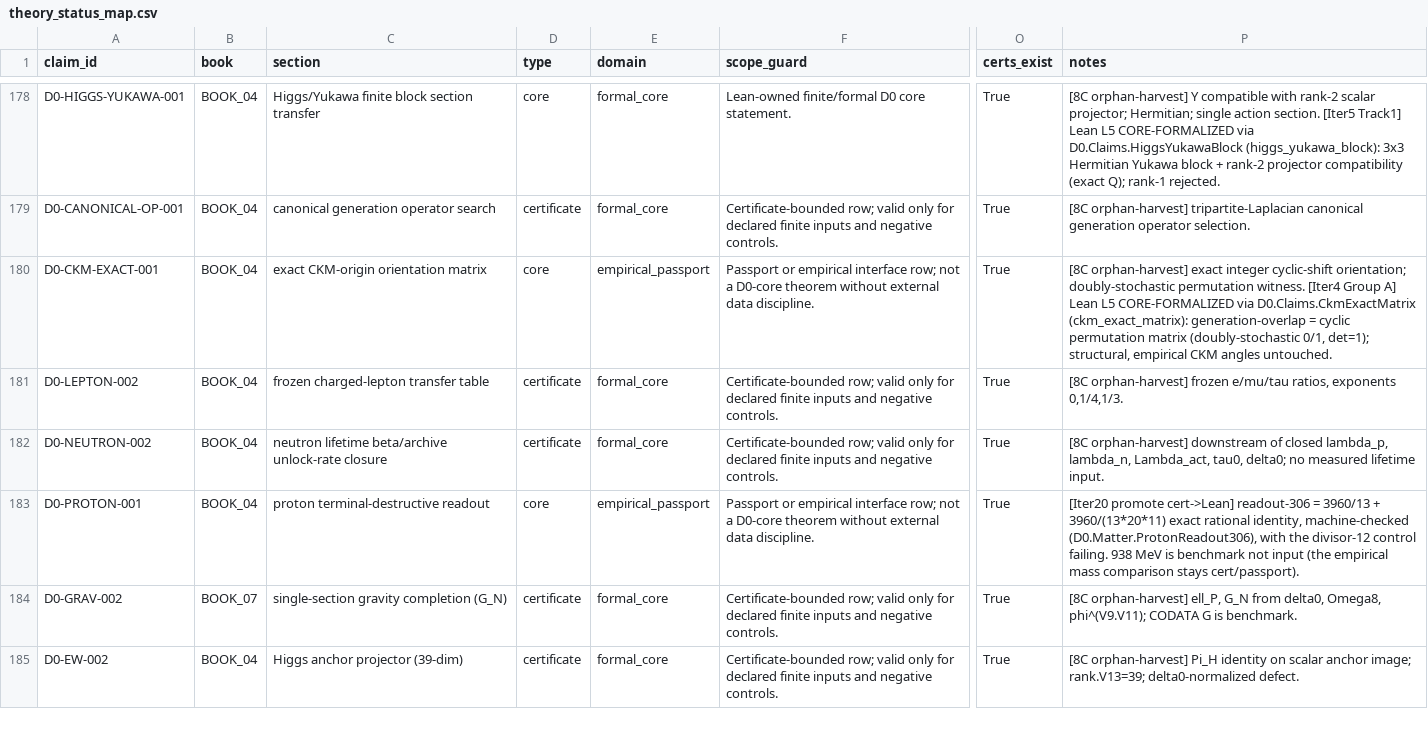
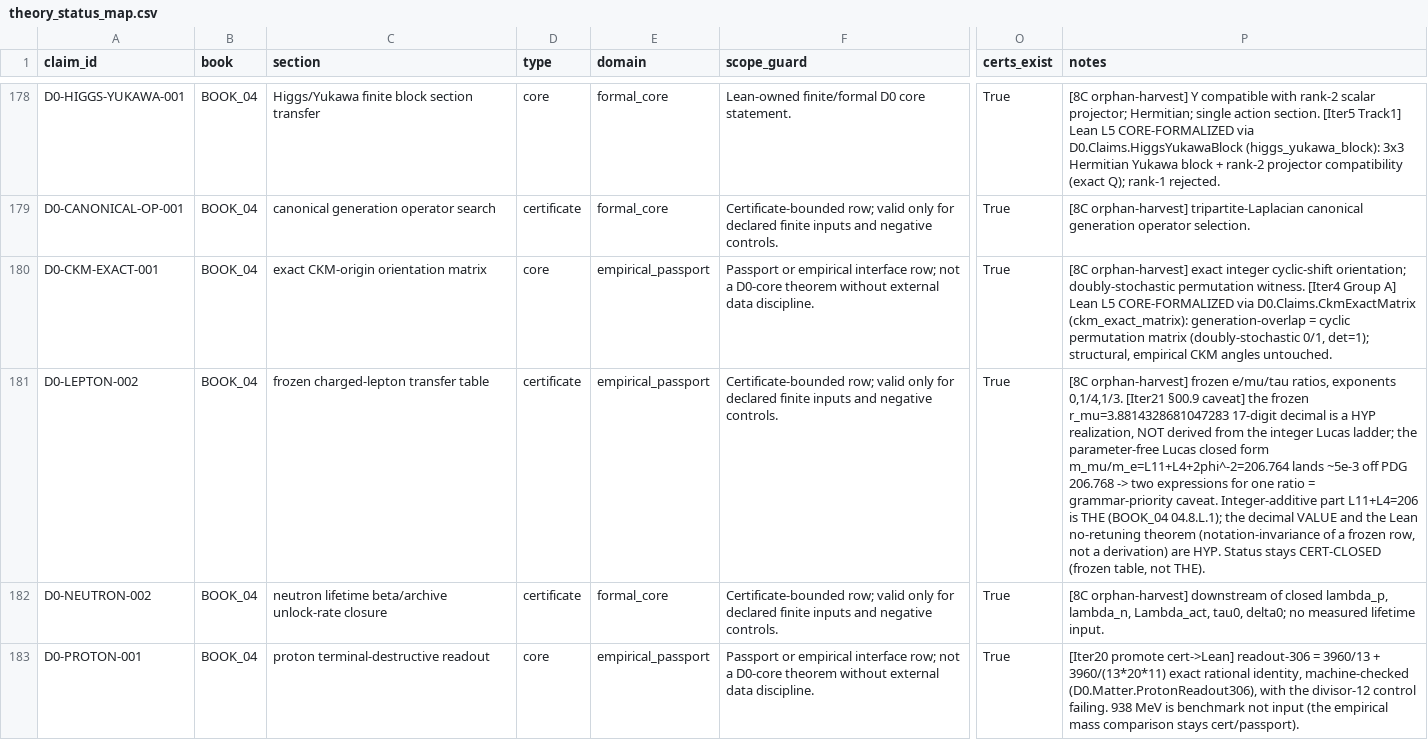
Before and after one commit to gvakhrushev/d0_15, a CSV file: 03_THEORY_MAP/theory_status_map.csv, drawn as a sheet; only a part is shown, gaps mark what is left out; the shorter side is filled out with more unchanged rows; the diff covers the shown part only; the diff names each change by its address in the sheet, - before the commit and + after, or states it on an @@ line.

```diff
--- a/03_THEORY_MAP/theory_status_map.csv
+++ b/03_THEORY_MAP/theory_status_map.csv
-E181 (domain): formal_core
+E181 (domain): empirical_passport
-P181 (notes): …exponents 0,1/4,1/3.
+P181 (notes): …exponents 0,1/4,1/3. [Iter21 §00.9 caveat] the frozen r_mu=3.8814328681047283 17-digit decimal is a HYP realization, NOT derived from the integer Lucas ladder; the parameter-free Lucas closed form m_mu/m_e=L11+L4+2phi^-2=206.764 lands ~5e-3 off PDG 206.768 -> two expressions for one ratio = grammar-priority caveat. Integer-additive part L11+L4=206 is THE (BOOK_04 04.8.L.1); the decimal VALUE and the Lean no-retuning theorem (notation-invariance of a frozen row, not a derivation) are HYP. Status stays CERT-CLOSED (frozen table, not THE).
```
Also changed, not shown: 5 edited cells elsewhere in this file, 7 other files.
